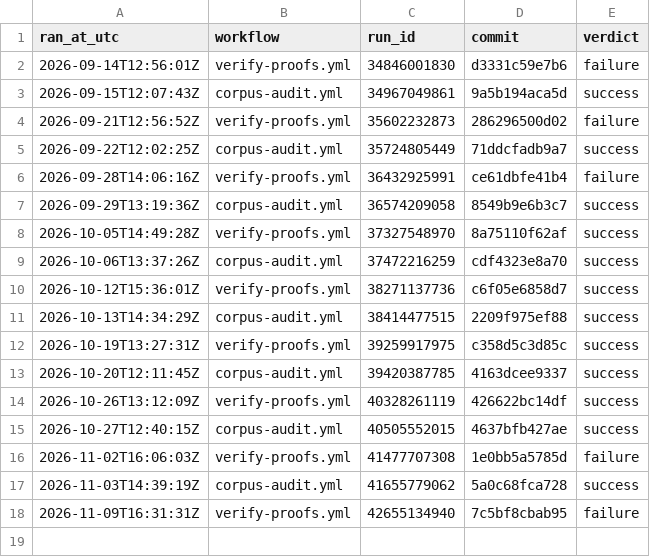
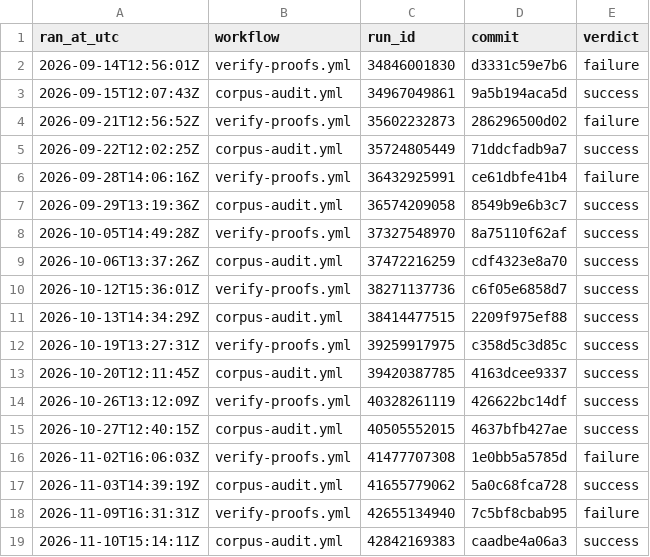
Before and after one commit to TOTOGT/geometry, a TSV file: docs/ci-receipts.tsv, drawn as a sheet; the diff names each change by its address in the sheet, - before the commit and + after, or states it on an @@ line.

Commit message:
ci: receipt for corpus-audit.yml run 42842169383 [skip ci]

```diff
--- a/docs/ci-receipts.tsv
+++ b/docs/ci-receipts.tsv
+row 19: 2026-11-10T15:14:11Z | corpus-audit.yml | 42842169383 | caadbe4a06a3 | success
```
